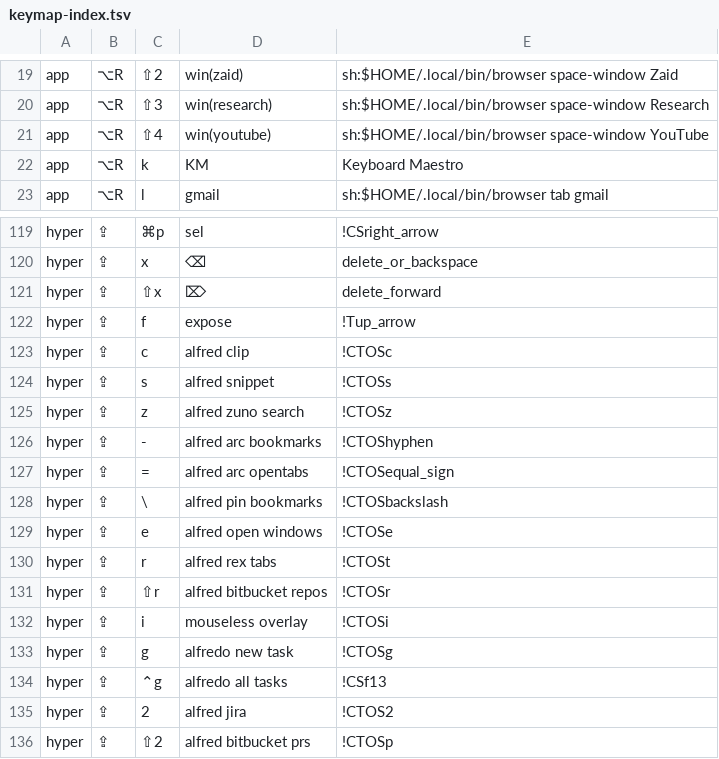
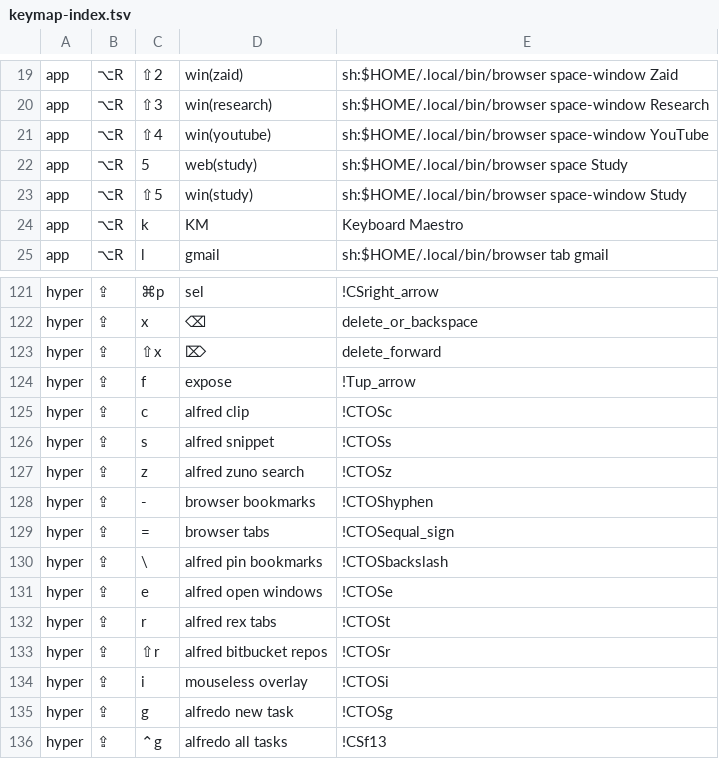
Before and after one commit to azaidrahman/zaid-sani-dotfiles, a TSV file: dot_config/private_karabiner/data/keymap-index.tsv, drawn as a sheet; only a part is shown, gaps mark what is left out; the shorter side is filled out with more unchanged rows.

```diff
--- a/dot_config/private_karabiner/data/keymap-index.tsv
+++ b/dot_config/private_karabiner/data/keymap-index.tsv
@@ -21,2 +21,4 @@ app	⌥R	⇧3	win(research)	sh:$HOME/.local/bin/browser space-window Research
 app	⌥R	⇧4	win(youtube)	sh:$HOME/.local/bin/browser space-window YouTube
+app	⌥R	5	web(study)	sh:$HOME/.local/bin/browser space Study
+app	⌥R	⇧5	win(study)	sh:$HOME/.local/bin/browser space-window Study
 app	⌥R	k	KM	Keyboard Maestro
@@ -125,4 +127,4 @@ hyper	⇪	s	alfred snippet	!CTOSs
 hyper	⇪	z	alfred zuno search	!CTOSz
-hyper	⇪	-	alfred arc bookmarks	!CTOShyphen
-hyper	⇪	=	alfred arc opentabs	!CTOSequal_sign
+hyper	⇪	-	browser bookmarks	!CTOShyphen
+hyper	⇪	=	browser tabs	!CTOSequal_sign
 hyper	⇪	\	alfred pin bookmarks	!CTOSbackslash
```
Also changed, not shown: 10 other files.
